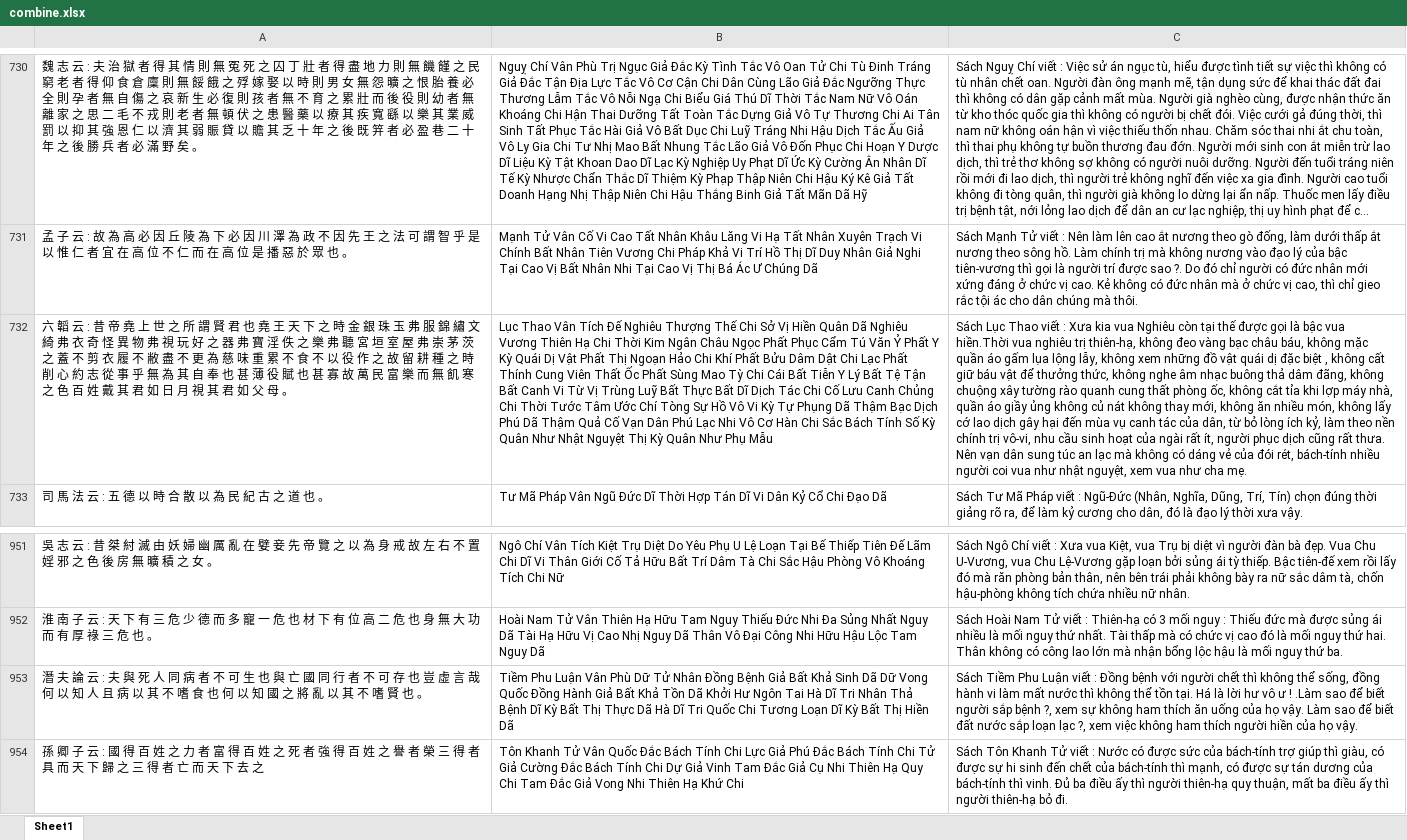
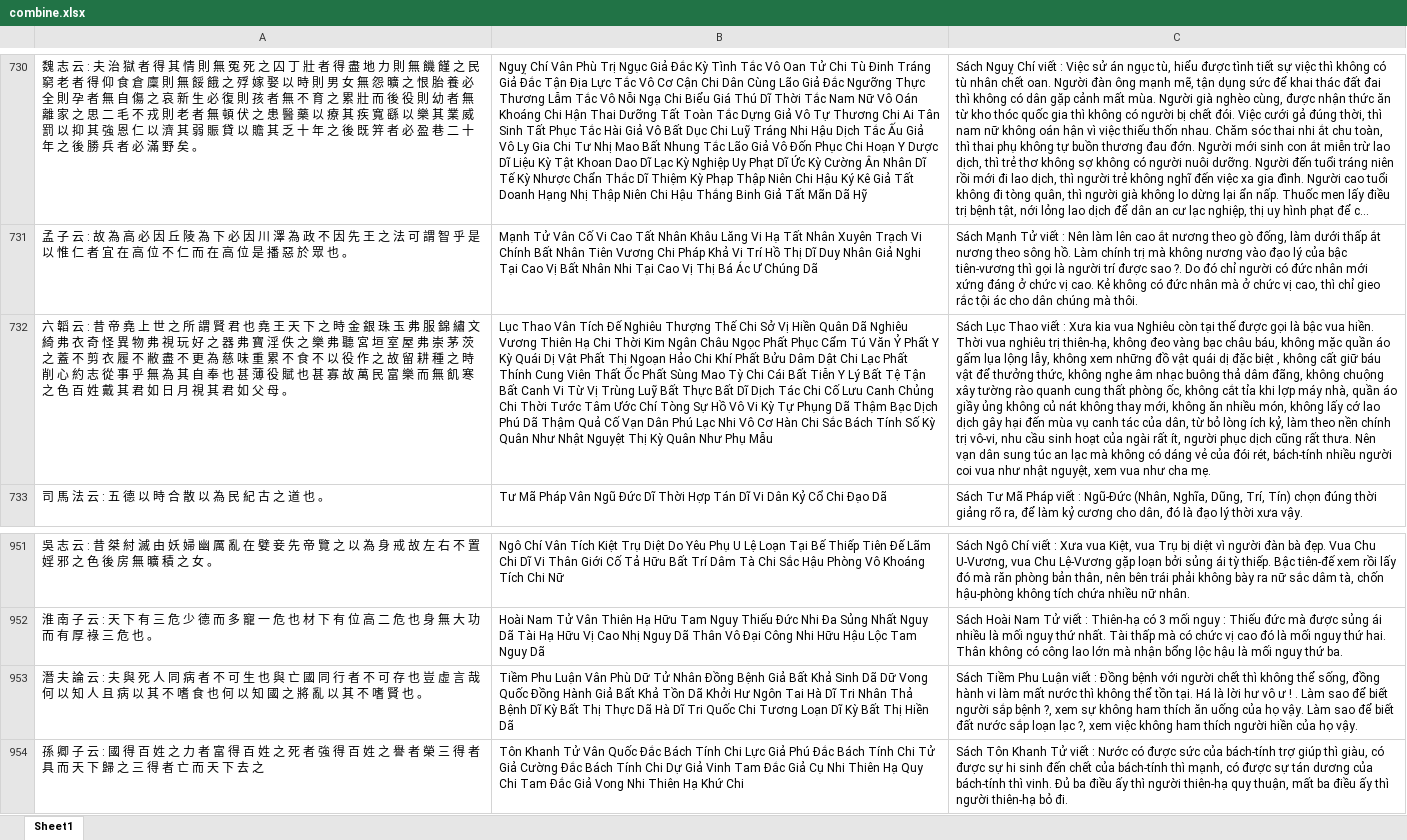
Before and after one commit to vuongquocphong/ASA-Experiments, an Excel workbook: data/QTTY/Gold/combine.xlsx, sheet Sheet1, drawn as a sheet; only a part is shown, gaps mark what is left out; long unchanged cells end in …; values as stored, in another font and other column widths than the file's, no borders; the diff names each change by its address in the sheet, - before the commit and + after, or states it on an @@ line.

Commit message:
fix: fix Golden data
Some case the alignments are true but just have abundance space compared to the golden

```diff
--- a/data/QTTY/Gold/combine.xlsx (sheet Sheet1)
+++ b/data/QTTY/Gold/combine.xlsx (sheet Sheet1)
-C732: …bậc vua hiền.Thời vua nghiêu…
+C732: …bậc vua hiền. Thời vua nghiêu…
-C953: …ư ! .Làm sao để…
+C953: …ư ! . Làm sao để…
```
